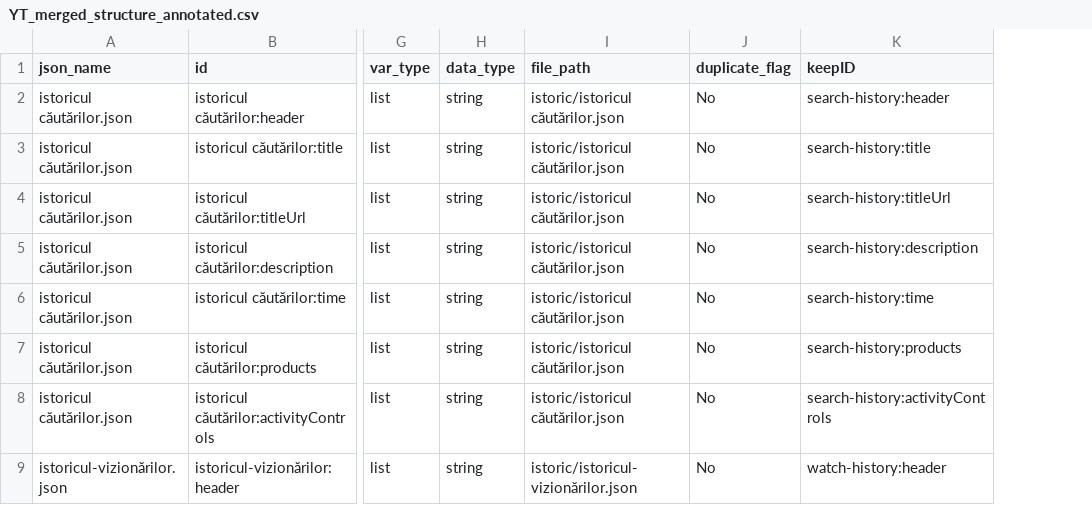
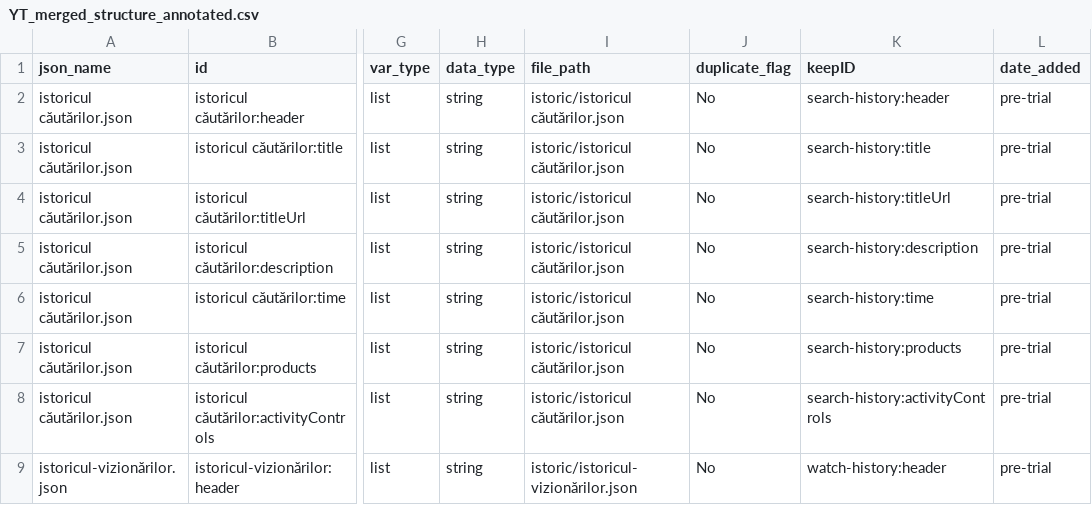
Before and after one commit to what-if-horizon/what-if-data-donation, a CSV file: structure_donations/Annotated_Merged_Structures/YT_merged_structure_annotated.csv, drawn as a sheet; only a part is shown, gaps mark what is left out; the diff names each change by its address in the sheet, - before the commit and + after, or states it on an @@ line.

```diff
--- a/structure_donations/Annotated_Merged_Structures/YT_merged_structure_annotated.csv
+++ b/structure_donations/Annotated_Merged_Structures/YT_merged_structure_annotated.csv
+column L (date_added), rows 2-9: all pre-trial
```
Also changed, not shown: structure_donations/Annotated_Merged_Structures/TT_merged_structure_annotated.csv, structure_donations/Annotated_Merged_Structures/YT_merged_column_names_annotated.csv, 5 other files.
